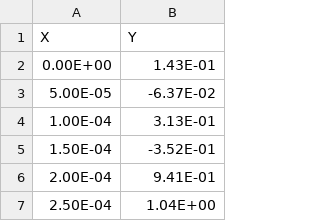
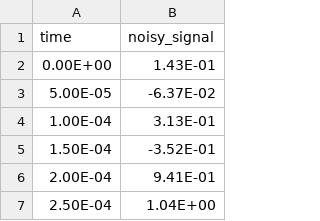
Before and after one commit to mudithnirmala/Automation-and-Control-Module-Assignments, a CSV file: sensor_data.csv, drawn as a sheet; only a part is shown; removed rows and columns are numbered as before the commit, all else as after; the diff names each change by its address in the sheet, - before the commit and + after, or states it on an @@ line.

Commit message:
Add files via upload

```diff
--- a/sensor_data.csv
+++ b/sensor_data.csv
-row 1: X | Y
+row 1: time | noisy_signal
```
